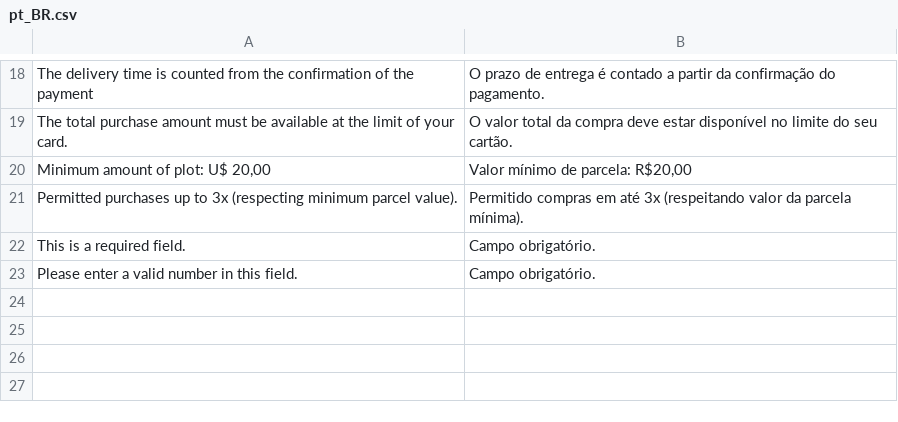
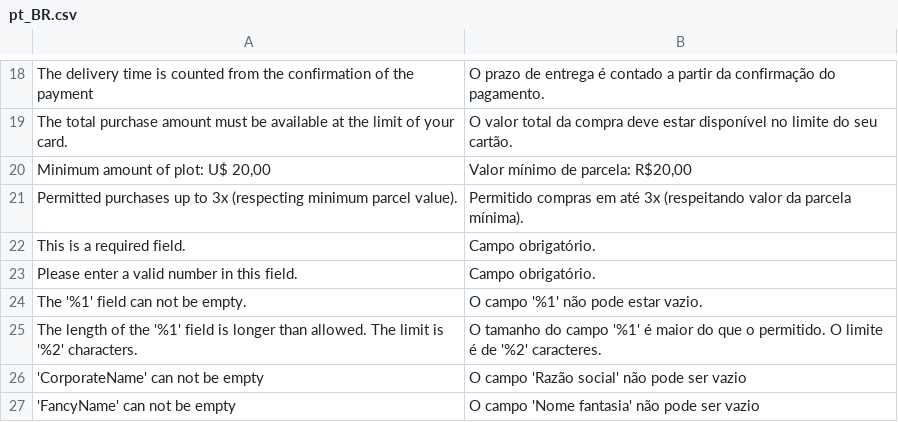
Before and after one commit to Braspag/pagador-module-magento, a CSV file: i18n/pt_BR.csv, drawn as a sheet; only a part is shown, gaps mark what is left out; the diff names each change by its address in the sheet, - before the commit and + after, or states it on an @@ line.

```diff
--- a/i18n/pt_BR.csv
+++ b/i18n/pt_BR.csv
+row 24: The '%1' field can not be empty. | O campo '%1' não pode estar vazio.
+row 25: The length of the '%1' field is longer than allowed. The limit is '%2' characters. | O tamanho do campo '%1' é maior do que o permitido. O limite é de '%2' caracteres.
+row 26: 'CorporateName' can not be empty | O campo 'Razão social' não pode ser vazio
+row 27: 'FancyName' can not be empty | O campo 'Nome fantasia' não pode ser vazio
```
Also changed, not shown: 35 other files.
